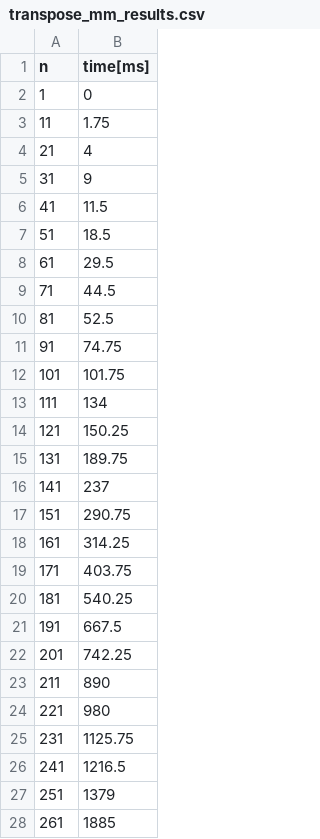
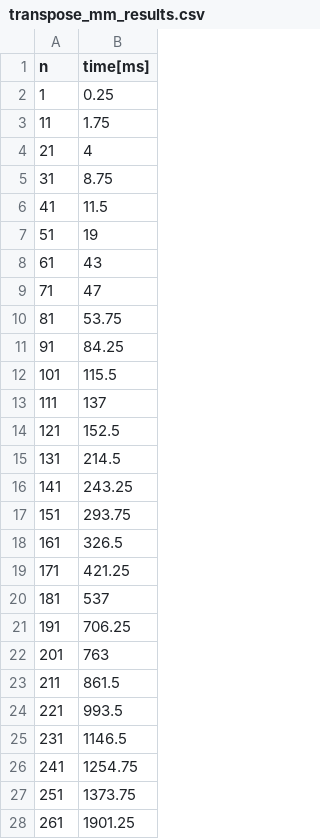
Before and after one commit to madyisus/Matrix_Multiplication, a CSV file: transpose_mm_results.csv, drawn as a sheet; only a part is shown; the diff covers the shown part only.

```diff
--- a/transpose_mm_results.csv
+++ b/transpose_mm_results.csv
@@ -1,28 +1,28 @@
 n,time[ms]
-1,0
+1,0.25
 11,1.75
 21,4
-31,9
+31,8.75
 41,11.5
-51,18.5
-61,29.5
-71,44.5
-81,52.5
-91,74.75
-101,101.75
-111,134
-121,150.25
-131,189.75
-141,237
-151,290.75
-161,314.25
-171,403.75
-181,540.25
-191,667.5
-201,742.25
-211,890
-221,980
-231,1125.75
-241,1216.5
-251,1379
-261,1885
+51,19
+61,43
+71,47
+81,53.75
+91,84.25
+101,115.5
+111,137
+121,152.5
+131,214.5
+141,243.25
+151,293.75
+161,326.5
+171,421.25
+181,537
+191,706.25
+201,763
+211,861.5
+221,993.5
+231,1146.5
+241,1254.75
+251,1373.75
+261,1901.25
```
Also changed, not shown: 13 edited cells elsewhere in this file, standard_mm_results.csv, strassen_mm_results.csv, 22 other files.
